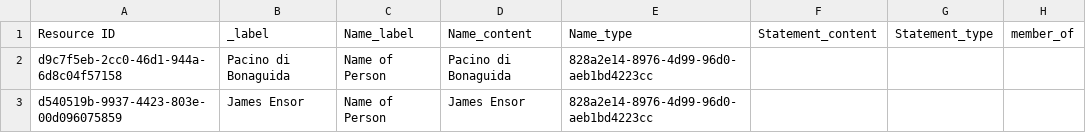
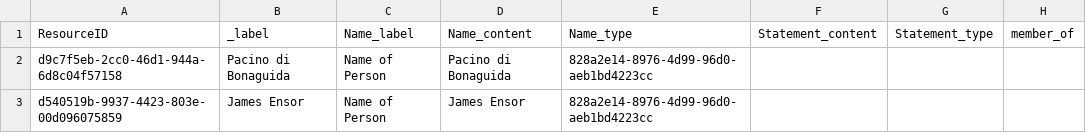
Before and after one commit to archesproject/arches-for-science, a CSV file: afs/pkg/business_data/Person.csv, drawn as a sheet; only a part is shown; the diff names each change by its address in the sheet, - before the commit and + after, or states it on an @@ line.

Commit message:
change to personcsv

```diff
--- a/afs/pkg/business_data/Person.csv
+++ b/afs/pkg/business_data/Person.csv
-A1: Resource ID
+A1: ResourceID
```
